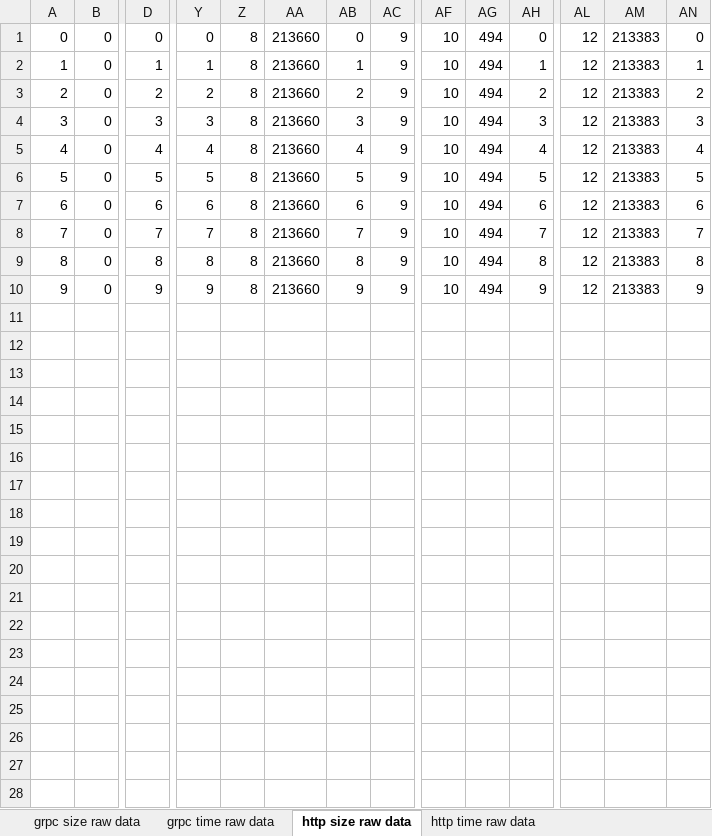
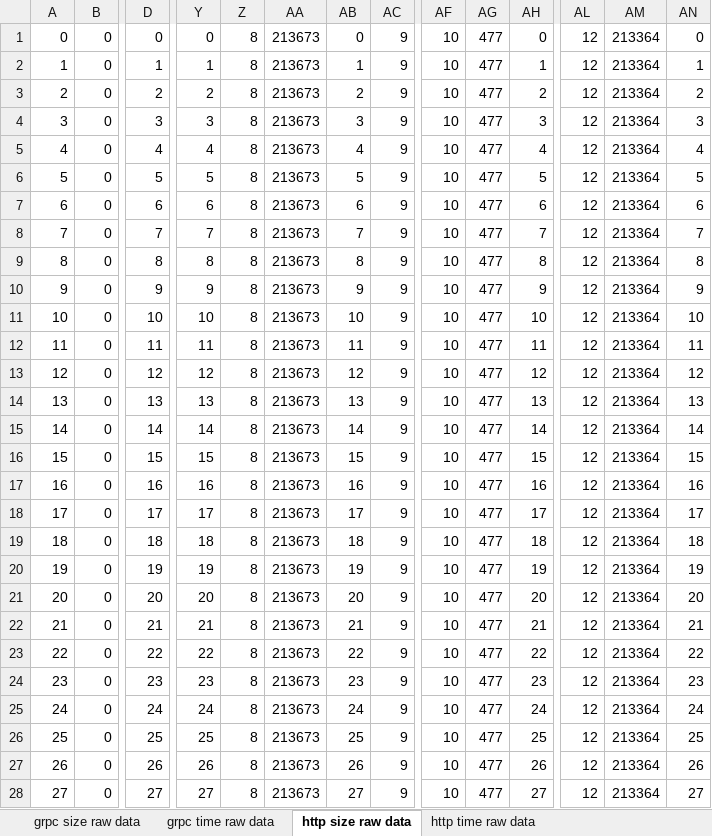
Before and after one commit to mhpixxio/grpcbenchmarking, an Excel workbook: grpcbenchmarking.xlsx, sheet http size raw data, drawn as a sheet; only a part is shown, gaps mark what is left out; values as stored, in another font and other column widths than the file's, no borders; rows hold the shown columns only; the diff covers the shown part only; the diff names each change by its address in the sheet, - before the commit and + after, or states it on an @@ line.

```diff
--- a/grpcbenchmarking.xlsx (sheet http size raw data)
+++ b/grpcbenchmarking.xlsx (sheet http size raw data)
-AA1:AA10: 213660
+AA1:AA10: 213673
-AG1:AG10: 494
+AG1:AG10: 477
-AM1:AM10: 213383
+AM1:AM10: 213364
+row 11: 10 | 0 | 10 | 10 | 8 | 213673 | 10 | 9 | 10 | 477 | 10 | 12 | 213364 | 10
+row 12: 11 | 0 | 11 | 11 | 8 | 213673 | 11 | 9 | 10 | 477 | 11 | 12 | 213364 | 11
+row 13: 12 | 0 | 12 | 12 | 8 | 213673 | 12 | 9 | 10 | 477 | 12 | 12 | 213364 | 12
+row 14: 13 | 0 | 13 | 13 | 8 | 213673 | 13 | 9 | 10 | 477 | 13 | 12 | 213364 | 13
+row 15: 14 | 0 | 14 | 14 | 8 | 213673 | 14 | 9 | 10 | 477 | 14 | 12 | 213364 | 14
+row 16: 15 | 0 | 15 | 15 | 8 | 213673 | 15 | 9 | 10 | 477 | 15 | 12 | 213364 | 15
+row 17: 16 | 0 | 16 | 16 | 8 | 213673 | 16 | 9 | 10 | 477 | 16 | 12 | 213364 | 16
+row 18: 17 | 0 | 17 | 17 | 8 | 213673 | 17 | 9 | 10 | 477 | 17 | 12 | 213364 | 17
+row 19: 18 | 0 | 18 | 18 | 8 | 213673 | 18 | 9 | 10 | 477 | 18 | 12 | 213364 | 18
+row 20: 19 | 0 | 19 | 19 | 8 | 213673 | 19 | 9 | 10 | 477 | 19 | 12 | 213364 | 19
+row 21: 20 | 0 | 20 | 20 | 8 | 213673 | 20 | 9 | 10 | 477 | 20 | 12 | 213364 | 20
+row 22: 21 | 0 | 21 | 21 | 8 | 213673 | 21 | 9 | 10 | 477 | 21 | 12 | 213364 | 21
+row 23: 22 | 0 | 22 | 22 | 8 | 213673 | 22 | 9 | 10 | 477 | 22 | 12 | 213364 | 22
+row 24: 23 | 0 | 23 | 23 | 8 | 213673 | 23 | 9 | 10 | 477 | 23 | 12 | 213364 | 23
+row 25: 24 | 0 | 24 | 24 | 8 | 213673 | 24 | 9 | 10 | 477 | 24 | 12 | 213364 | 24
+row 26: 25 | 0 | 25 | 25 | 8 | 213673 | 25 | 9 | 10 | 477 | 25 | 12 | 213364 | 25
+row 27: 26 | 0 | 26 | 26 | 8 | 213673 | 26 | 9 | 10 | 477 | 26 | 12 | 213364 | 26
+row 28: 27 | 0 | 27 | 27 | 8 | 213673 | 27 | 9 | 10 | 477 | 27 | 12 | 213364 | 27
```
Also changed, not shown: 22 added rows elsewhere in this sheet, sheet automatically formatted Data, sheet http time raw data, sheet grpc time raw data, sheet grpc size raw data, sheet Benchmarking, charts or pictures, 9 other files.
